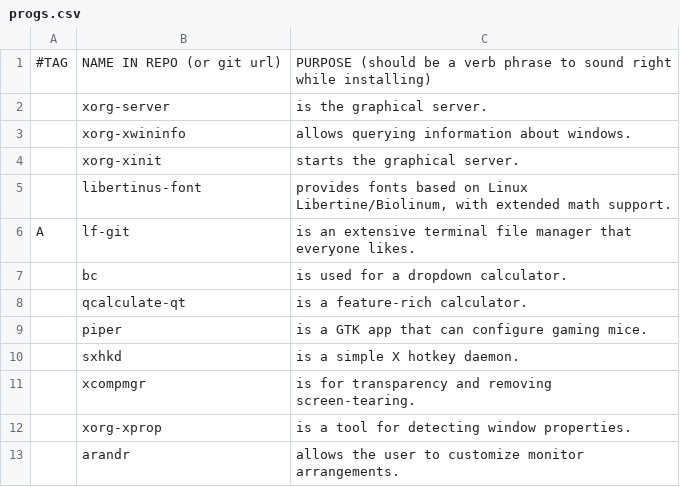
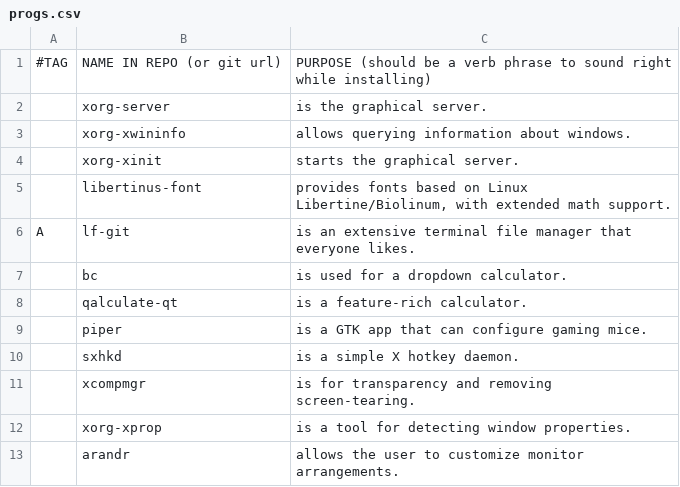
Before and after one commit to Alpuds/config, a CSV file: progs.csv, drawn as a sheet; only a part is shown.

Commit message:
made sysact use betterlockscreen
fixed typo in progs.csv

```diff
--- a/progs.csv
+++ b/progs.csv
@@ -7,3 +7,3 @@ A,lf-git,"is an extensive terminal file manager that everyone likes."
 ,bc,"is used for a dropdown calculator."
-,qcalculate-qt,"is a feature-rich calculator."
+,qalculate-qt,"is a feature-rich calculator."
 ,piper,"is a GTK app that can configure gaming mice."
```
Also changed, not shown: 1 other file.
